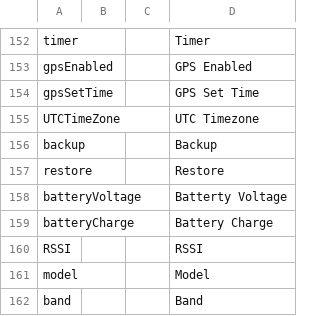
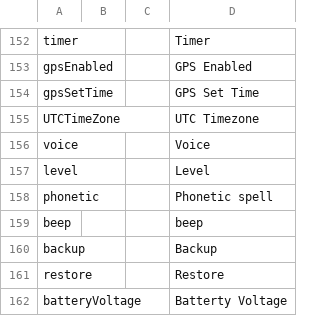
Before and after one commit to OpenRTX/OpenRTX, a CSV file: subprojects/voicePromptGenerator/languages/english_UK/wordlist_english_UK.csv, drawn as a sheet; only a part is shown, gaps mark what is left out; the shorter side is filled out with more unchanged rows; the diff names each change by its address in the sheet, - before the commit and + after, or states it on an @@ line.

Commit message:
Added Voice menu to settings. The Voice menu has two options: Level: off, beep, level 1, level 2, level 3, Phonetic: off, on.

```diff
--- a/subprojects/voicePromptGenerator/languages/english_UK/wordlist_english_UK.csv
+++ b/subprojects/voicePromptGenerator/languages/english_UK/wordlist_english_UK.csv
+row 156: voice |  |  | Voice
+row 157: level |  |  | Level
+row 158: phonetic |  |  | Phonetic spell
+row 159: beep |  |  | beep
```
Also changed, not shown: subprojects/voicePromptGenerator/languages/english_USA/wordlist_english_USA.csv, 49 other files.
